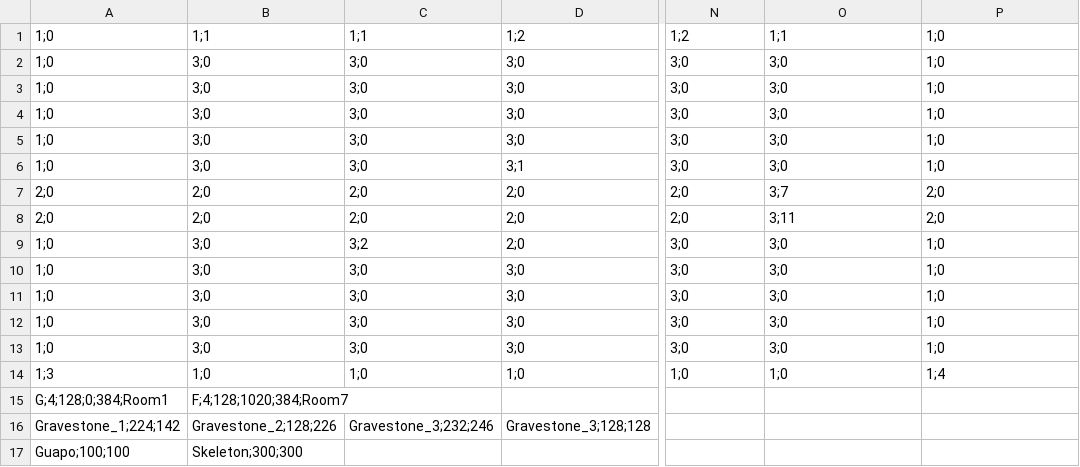
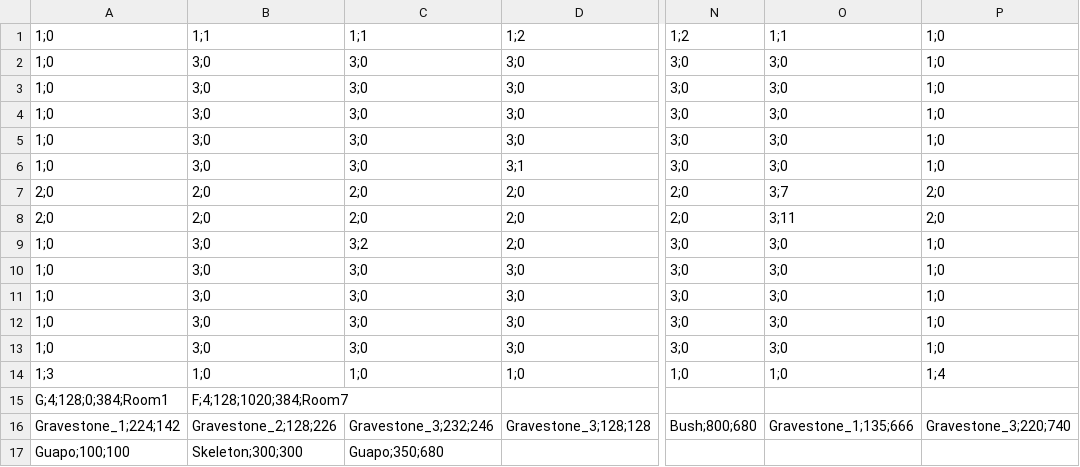
Before and after one commit to Crystal-Methods/Dauntlet, a CSV file: Dauntlet/Dauntlet/Dauntlet/Dauntlet/Rooms/Room6.csv, drawn as a sheet; only a part is shown, gaps mark what is left out; the diff names each change by its address in the sheet, - before the commit and + after, or states it on an @@ line.

Commit message:
Final room adjustments
some room edits and object additions

```diff
--- a/Dauntlet/Dauntlet/Dauntlet/Dauntlet/Rooms/Room6.csv
+++ b/Dauntlet/Dauntlet/Dauntlet/Dauntlet/Rooms/Room6.csv
-N16: (empty)
+N16: Bush;800;680
-O16: (empty)
+O16: Gravestone_1;135;666
-P16: (empty)
+P16: Gravestone_3;220;740
-C17: (empty)
+C17: Guapo;350;680
```
Also changed, not shown: Dauntlet/Dauntlet/Dauntlet/Dauntlet/Rooms/MausoleumRoom.csv, Dauntlet/Dauntlet/Dauntlet/Dauntlet/Rooms/Room2.csv, 4 other files.
